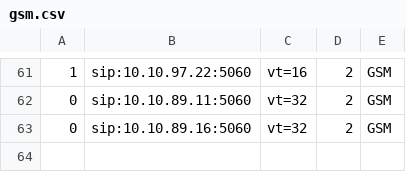
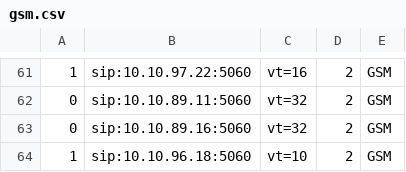
Before and after one commit to devops-itcs/CONFIG-CHANNEL-VT-FE, a CSV file: gsm.csv, drawn as a sheet; only a part is shown, gaps mark what is left out.

Commit message:
Update gsm.csv

```diff
--- a/gsm.csv
+++ b/gsm.csv
@@ -63 +63,2 @@
 0,sip:10.10.89.16:5060,vt=32,2,GSM
+1,sip:10.10.96.18:5060,vt=10,2,GSM
```
